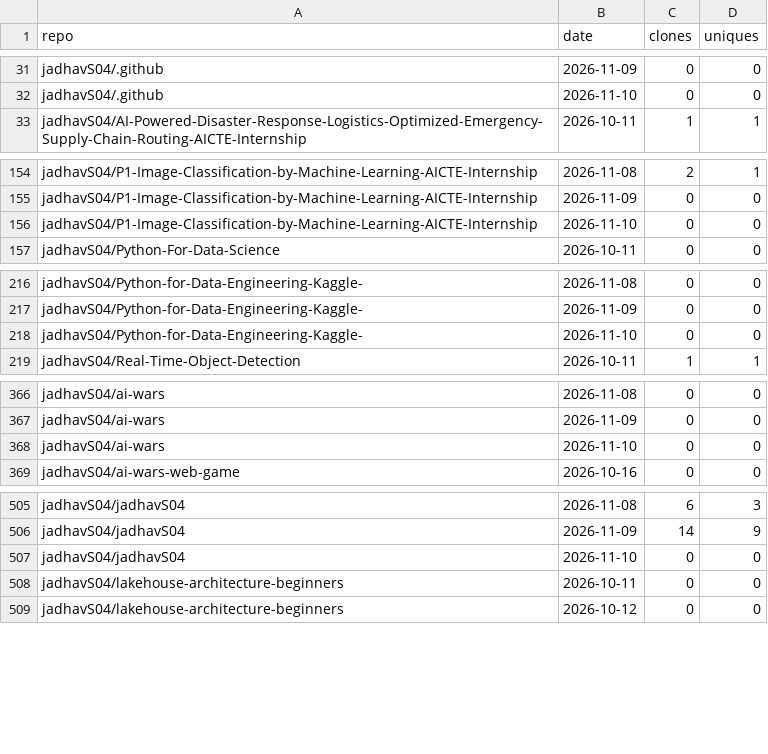
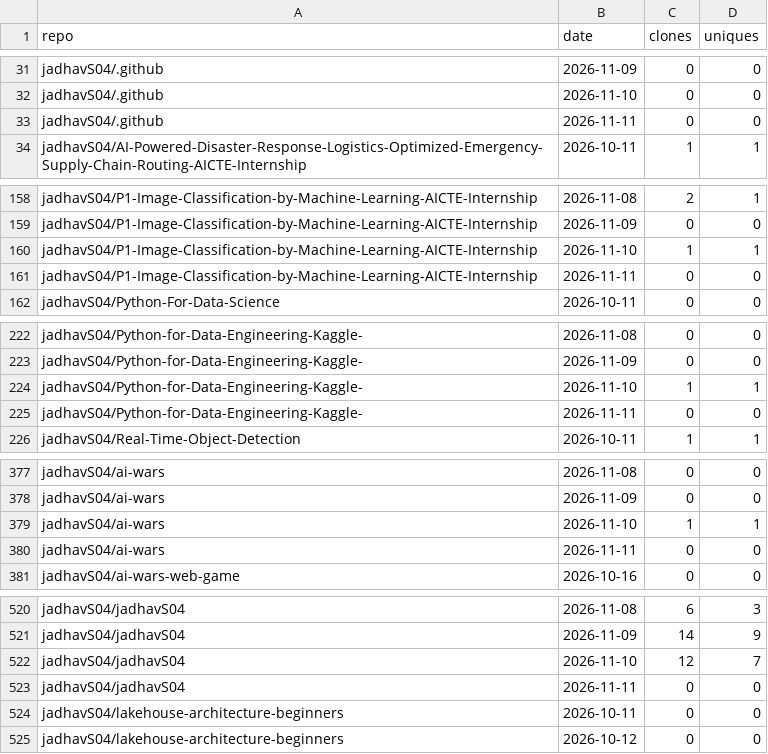
Before and after one commit to jadhavS04/github-traffic-analytics, a CSV file: data/clones.csv, drawn as a sheet; only a part is shown, gaps mark what is left out; the diff covers the shown part only.

```diff
--- a/data/clones.csv
+++ b/data/clones.csv
@@ -32,2 +32,3 @@ jadhavS04/.github,2026-11-09,0,0
 jadhavS04/.github,2026-11-10,0,0
+jadhavS04/.github,2026-11-11,0,0
 jadhavS04/AI-Powered-Disaster-Response-Logistics-Optimized-Emergency-Supply-Chain-Routing-AICTE-Internship,2026-10-11,1,1
@@ -155,3 +159,4 @@ jadhavS04/P1-Image-Classification-by-Machine-Learning-AICTE-Internship,2026-11-0
 jadhavS04/P1-Image-Classification-by-Machine-Learning-AICTE-Internship,2026-11-09,0,0
-jadhavS04/P1-Image-Classification-by-Machine-Learning-AICTE-Internship,2026-11-10,0,0
+jadhavS04/P1-Image-Classification-by-Machine-Learning-AICTE-Internship,2026-11-10,1,1
+jadhavS04/P1-Image-Classification-by-Machine-Learning-AICTE-Internship,2026-11-11,0,0
 jadhavS04/Python-For-Data-Science,2026-10-11,0,0
@@ -217,3 +223,4 @@ jadhavS04/Python-for-Data-Engineering-Kaggle-,2026-11-08,0,0
 jadhavS04/Python-for-Data-Engineering-Kaggle-,2026-11-09,0,0
-jadhavS04/Python-for-Data-Engineering-Kaggle-,2026-11-10,0,0
+jadhavS04/Python-for-Data-Engineering-Kaggle-,2026-11-10,1,1
+jadhavS04/Python-for-Data-Engineering-Kaggle-,2026-11-11,0,0
 jadhavS04/Real-Time-Object-Detection,2026-10-11,1,1
@@ -367,3 +378,4 @@ jadhavS04/ai-wars,2026-11-08,0,0
 jadhavS04/ai-wars,2026-11-09,0,0
-jadhavS04/ai-wars,2026-11-10,0,0
+jadhavS04/ai-wars,2026-11-10,1,1
+jadhavS04/ai-wars,2026-11-11,0,0
 jadhavS04/ai-wars-web-game,2026-10-16,0,0
@@ -506,3 +521,4 @@ jadhavS04/jadhavS04,2026-11-08,6,3
 jadhavS04/jadhavS04,2026-11-09,14,9
-jadhavS04/jadhavS04,2026-11-10,0,0
+jadhavS04/jadhavS04,2026-11-10,12,7
+jadhavS04/jadhavS04,2026-11-11,0,0
 jadhavS04/lakehouse-architecture-beginners,2026-10-11,0,0
```
Also changed, not shown: 14 added rows elsewhere in this file, data/languages.csv, data/paths.csv, 7 other files.
